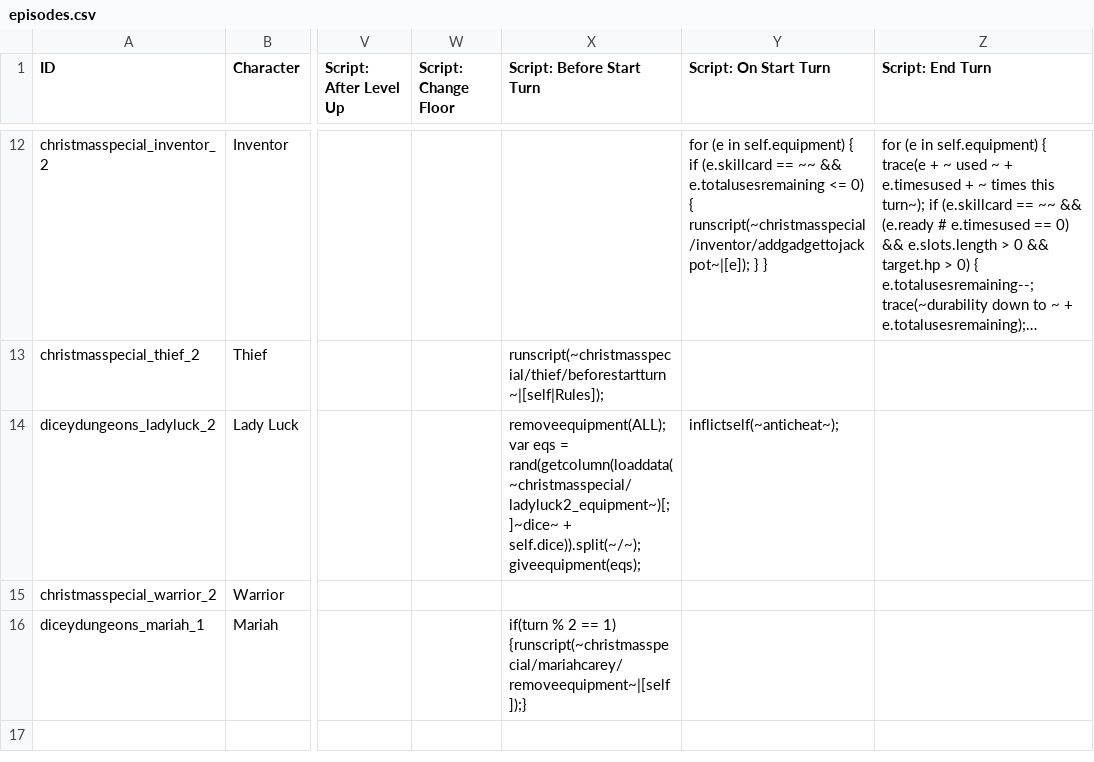
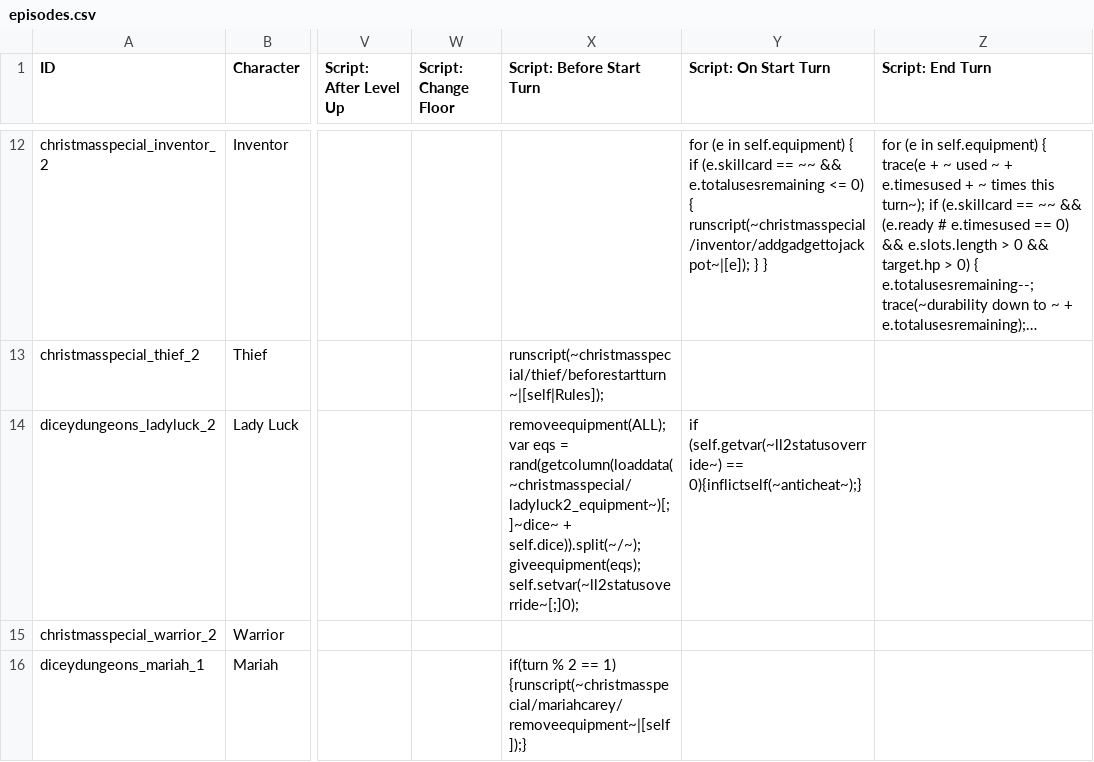
Before and after one commit to godisgoodmatt/christmasspecial, a CSV file: data/text/episodes.csv, drawn as a sheet; only a part is shown, gaps mark what is left out; long unchanged cells end in …; the diff names each change by its address in the sheet, - before the commit and + after, or states it on an @@ line.

```diff
--- a/data/text/episodes.csv
+++ b/data/text/episodes.csv
-X14 (Script: Before Start Turn): …self.dice)).split(~/~); giveequipment(eqs);
+X14 (Script: Before Start Turn): …self.dice)).split(~/~); giveequipment(eqs); self.setvar(~ll2statusoverride~[;]0);
-Y14 (Script: On Start Turn): inflictself(~anticheat~);
+Y14 (Script: On Start Turn): if (self.getvar(~ll2statusoverride~) == 0){inflictself(~anticheat~);}
```
Also changed, not shown: _append/data/text/skills.csv, _append/data/text/statuseffects.csv, 1 other file.
